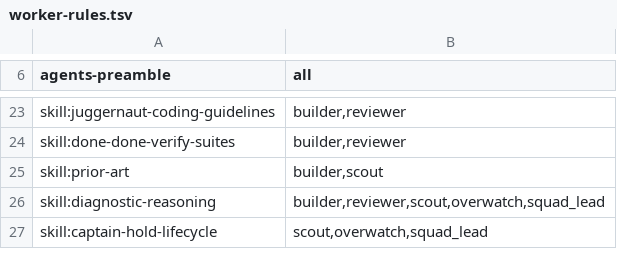
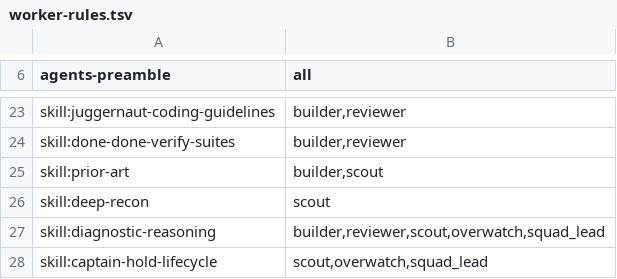
Before and after one commit to umeranjum17/juggernaut, a TSV file: defaults/worker-rules.tsv, drawn as a sheet; only a part is shown, gaps mark what is left out; the diff names each change by its address in the sheet, - before the commit and + after, or states it on an @@ line.

Commit message:
Add the deep-recon skill: stages, budgets, critic rubric, 13-section template

```diff
--- a/defaults/worker-rules.tsv
+++ b/defaults/worker-rules.tsv
+row 26: skill:deep-recon | scout
```
Also changed, not shown: 5 other files.
